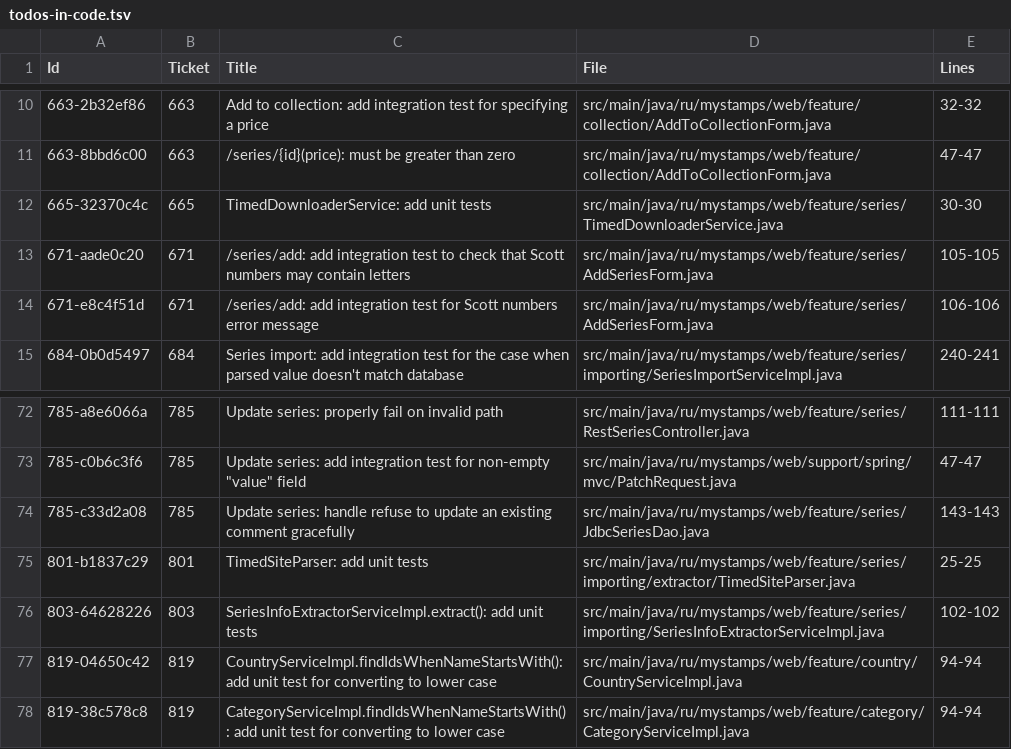
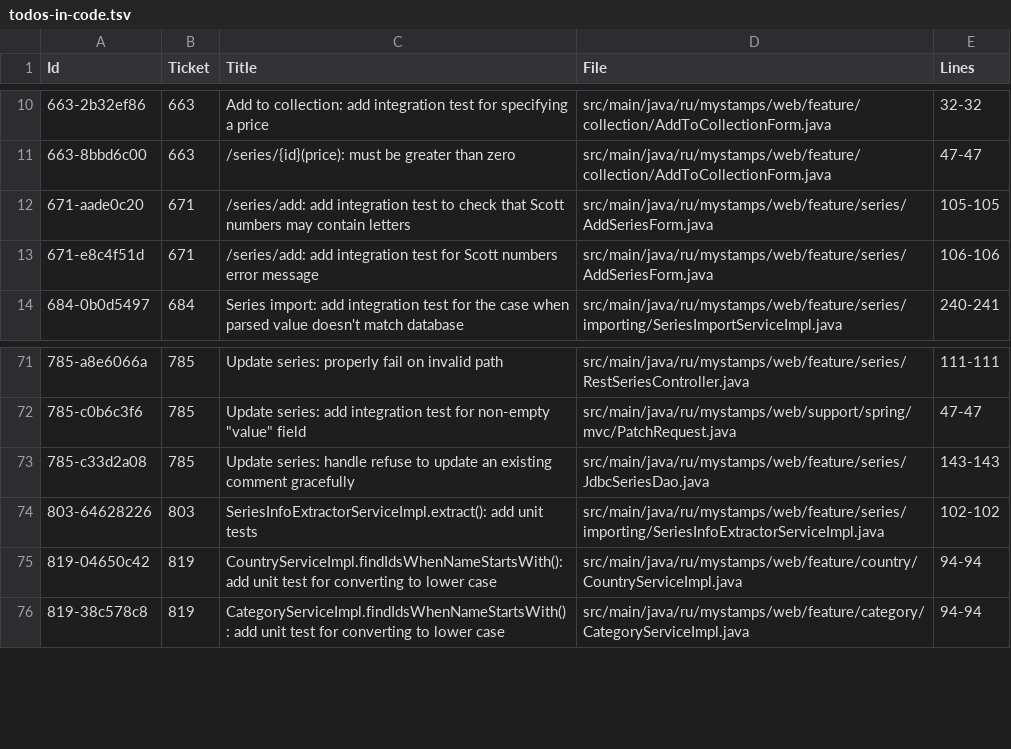
Before and after one commit to php-coder/mystamps, a TSV file: todos-in-code.tsv, drawn as a sheet; only a part is shown, gaps mark what is left out; the diff names each change by its address in the sheet, - before the commit and + after, or states it on an @@ line.

Commit message:
chore: processed 38a1263 test: remove tests for Timed* classes

```diff
--- a/todos-in-code.tsv
+++ b/todos-in-code.tsv
-row 12: 665-32370c4c | 665 | TimedDownloaderService: add unit tests | src/main/java/ru/mystamps/web/feature/series/TimedDownloaderService.java | 30-30
-row 75: 801-b1837c29 | 801 | TimedSiteParser: add unit tests | src/main/java/ru/mystamps/web/feature/series/importing/extractor/TimedSiteParser.java | 25-25
```
Also changed, not shown: 1 other file.
